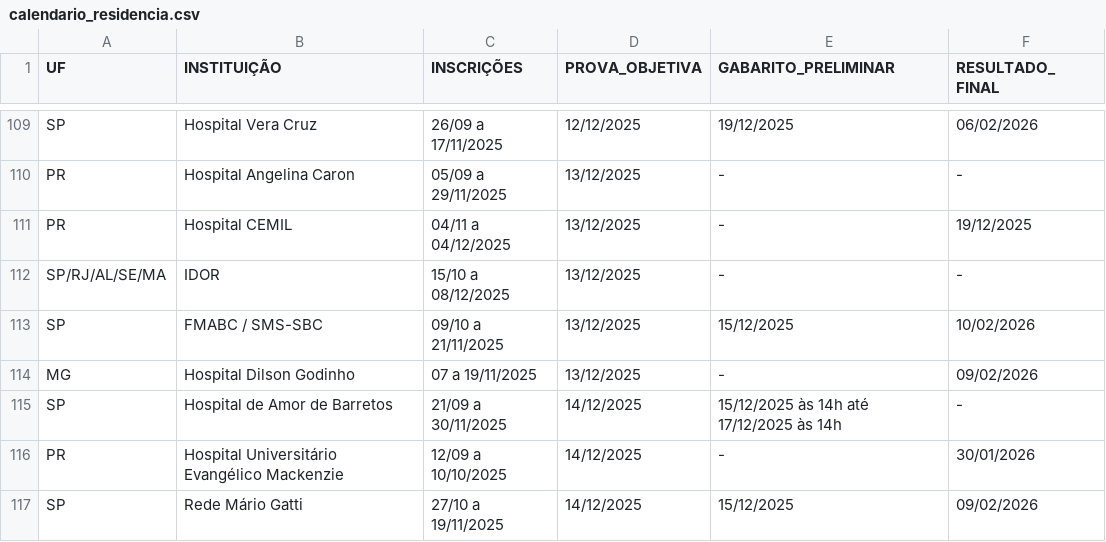
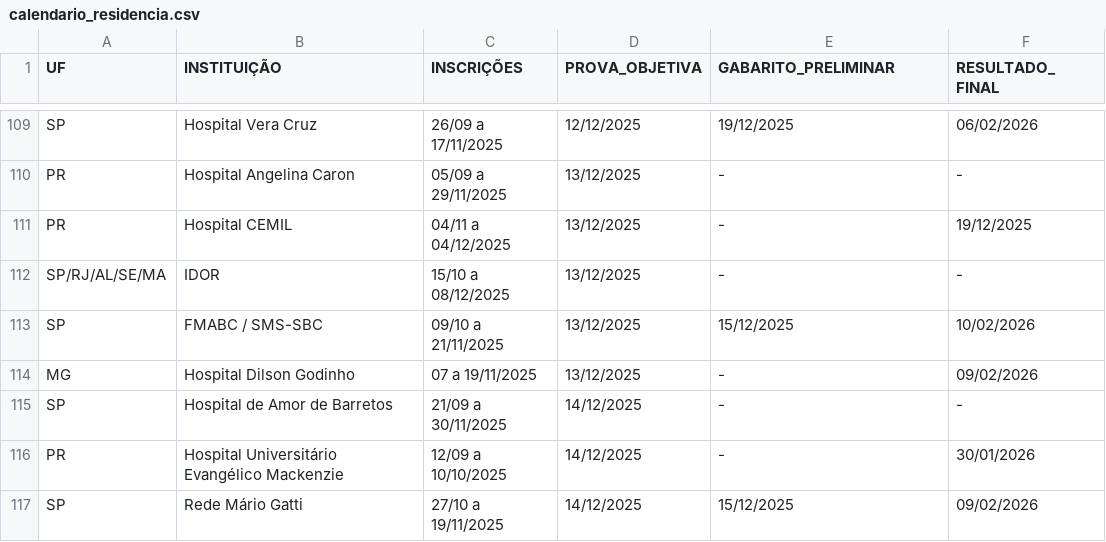
Before and after one commit to cadeteafya/calendario-provas, a CSV file: data/calendario_residencia.csv, drawn as a sheet; only a part is shown, gaps mark what is left out; the diff covers the shown part only.

```diff
--- a/data/calendario_residencia.csv
+++ b/data/calendario_residencia.csv
@@ -114,3 +114,3 @@ SP,FMABC / SMS-SBC,09/10 a 21/11/2025,13/12/2025,15/12/2025,10/02/2026
 MG,Hospital Dilson Godinho,07 a 19/11/2025,13/12/2025,-,09/02/2026
-SP,Hospital de Amor de Barretos,21/09 a 30/11/2025,14/12/2025,15/12/2025 às 14h até 17/12/2025 às 14h,-
+SP,Hospital de Amor de Barretos,21/09 a 30/11/2025,14/12/2025,-,-
 PR,Hospital Universitário Evangélico Mackenzie,12/09 a 10/10/2025,14/12/2025,-,30/01/2026
```
Also changed, not shown: 1 added row and 8 edited cells elsewhere in this file, 2 other files.
